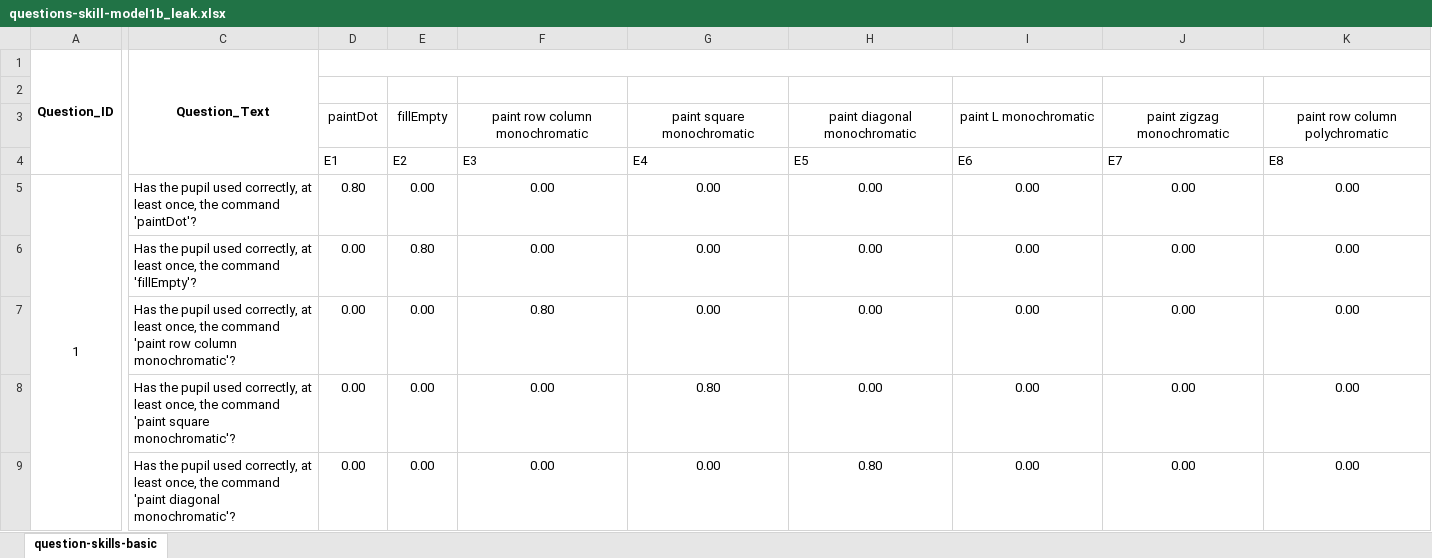
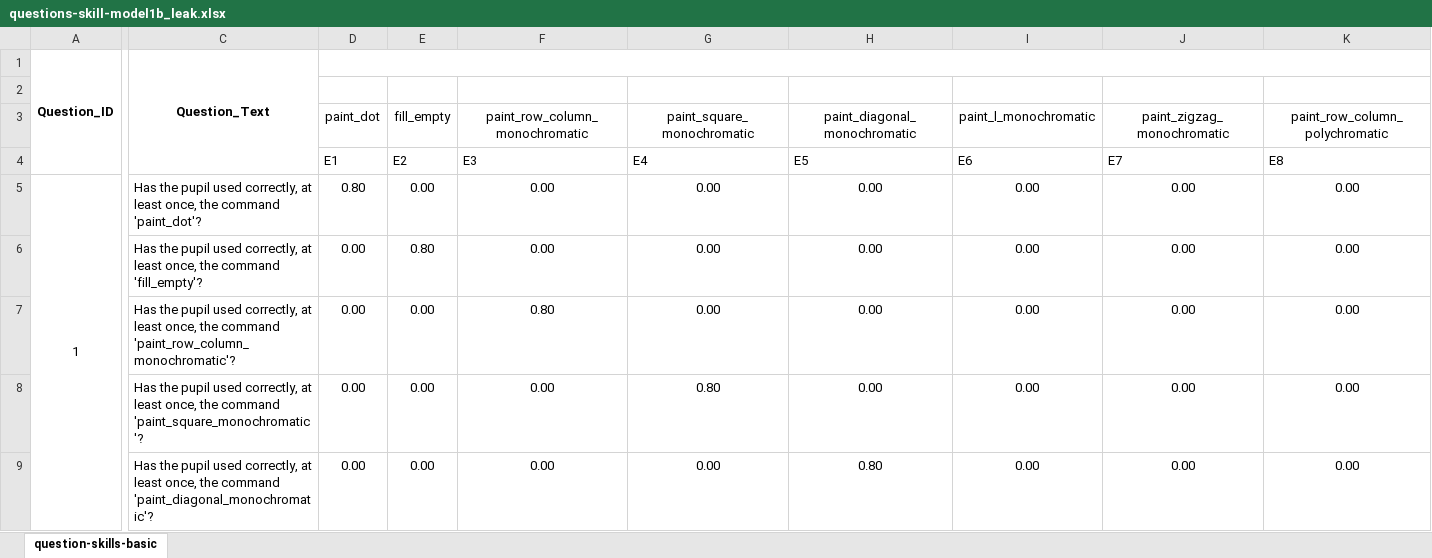
Before and after one commit to GiorgiaAuroraAdorni/bn-based-learning-networks-with-noisy-gates, an Excel workbook: data/models/questions-skill-model1b_leak.xlsx, sheet question-skills-basic, drawn as a sheet; only a part is shown, gaps mark what is left out; values as stored, in another font and other column widths than the file's, no borders; conditional formats not drawn; the diff covers the shown part only; the diff names each change by its address in the sheet, - before the commit and + after, or states it on an @@ line.

```diff
--- a/data/models/questions-skill-model1b_leak.xlsx (sheet question-skills-basic)
+++ b/data/models/questions-skill-model1b_leak.xlsx (sheet question-skills-basic)
-D3: paintDot
+D3: paint_dot
-E3: fillEmpty
+E3: fill_empty
-F3: paint row column monochromatic
+F3: paint_row_column_monochromatic
-G3: paint square monochromatic
+G3: paint_square_monochromatic
-H3: paint diagonal monochromatic
+H3: paint_diagonal_monochromatic
-I3: paint L monochromatic
+I3: paint_l_monochromatic
-J3: paint zigzag monochromatic
+J3: paint_zigzag_monochromatic
-K3: paint row column polychromatic
+K3: paint_row_column_polychromatic
-C5: …the command 'paintDot'?
+C5: …the command 'paint_dot'?
-C6: …the command 'fillEmpty'?
+C6: …the command 'fill_empty'?
-C7: …the command 'paint row column monochromatic'?
+C7: …the command 'paint_row_column_monochromatic'?
-C8: …the command 'paint square monochromatic'?
+C8: …the command 'paint_square_monochromatic'?
-C9: …the command 'paint diagonal monochromatic'?
+C9: …the command 'paint_diagonal_monochromatic'?
```
Also changed, not shown: 104 edited cells elsewhere in this sheet, data/models/questions-skill-model2b_leak.xlsx, data/models/questions-skill-model3b_leak.xlsx, 15 other files.
